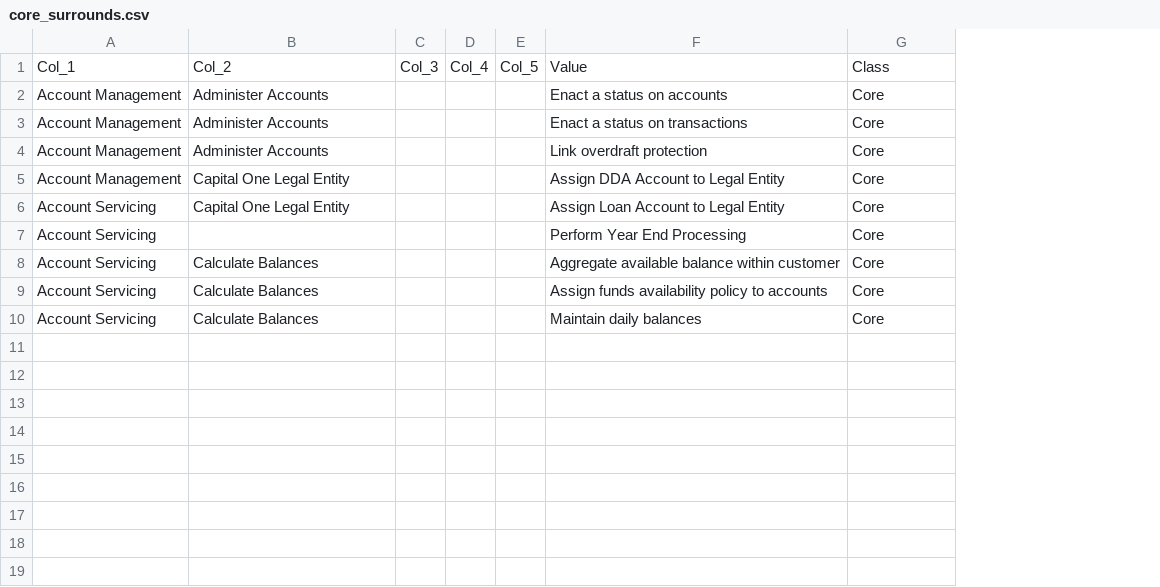
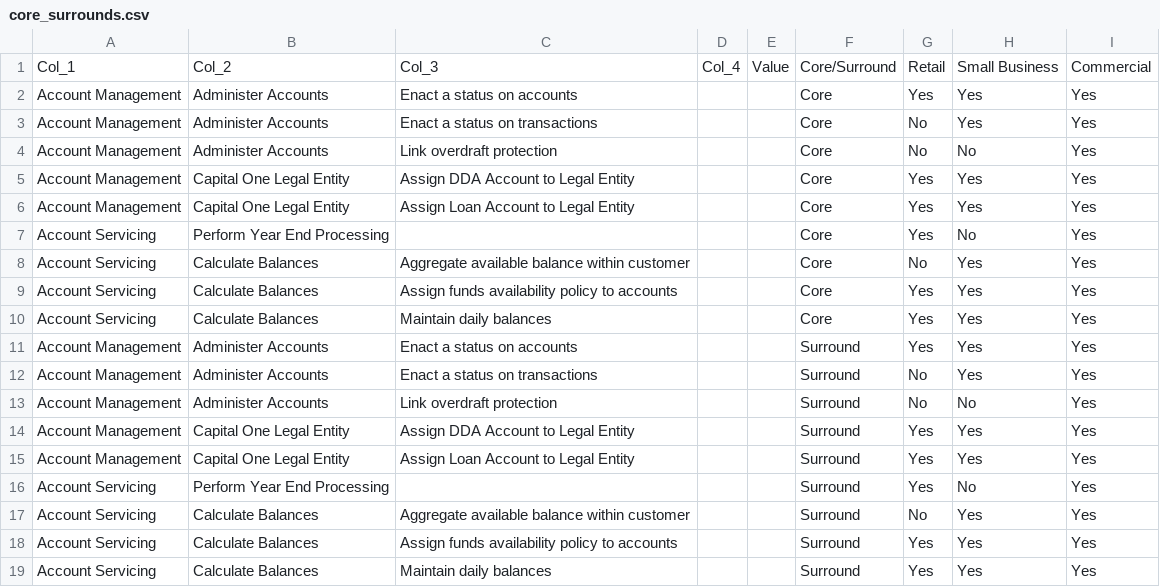
Before and after one commit to mcherm/prog_draw, a CSV file: prog_draw_rust/input/core_surrounds.csv, drawn as a sheet; removed rows and columns are numbered as before the commit, all else as after; the diff names each change by its address in the sheet, - before the commit and + after, or states it on an @@ line.

Commit message:
Draw trifoil, draw dot, move left and right sides over.

```diff
--- a/prog_draw_rust/input/core_surrounds.csv
+++ b/prog_draw_rust/input/core_surrounds.csv
-column C, row 1: Col_3
+column C, rows 1-10: Col_3 | Enact a status on accounts | Enact a status on transactions | Link overdraft protection | Assign DDA Account to Legal Entity | Assign Loan Account to Legal Entity |  | Aggregate available balance within customer | Assign funds availability policy to accounts | Maintain daily balances
-column E, row 1: Col_5
-column F, rows 1-10: Value | Enact a status on accounts | Enact a status on transactions | Link overdraft protection | Assign DDA Account to Legal Entity | Assign Loan Account to Legal Entity | Perform Year End Processing | Aggregate available balance within customer | Assign funds availability policy to accounts | Maintain daily balances
+column E, row 1: Value
+column G, rows 1-10: Retail | Yes | No | No | Yes | Yes | Yes | No | Yes | Yes
+column H, rows 1-10: Small Business | Yes | Yes | No | Yes | Yes | No | Yes | Yes | Yes
+column I, rows 1-10: Commercial | Yes | Yes | Yes | Yes | Yes | Yes | Yes | Yes | Yes
-F1: Class
+F1: Core/Surround
-A6: Account Servicing
+A6: Account Management
-B7: (empty)
+B7: Perform Year End Processing
+row 11: Account Management | Administer Accounts | Enact a status on accounts |  |  | Surround | Yes | Yes | Yes
+row 12: Account Management | Administer Accounts | Enact a status on transactions |  |  | Surround | No | Yes | Yes
+row 13: Account Management | Administer Accounts | Link overdraft protection |  |  | Surround | No | No | Yes
+row 14: Account Management | Capital One Legal Entity | Assign DDA Account to Legal Entity |  |  | Surround | Yes | Yes | Yes
+row 15: Account Management | Capital One Legal Entity | Assign Loan Account to Legal Entity |  |  | Surround | Yes | Yes | Yes
+row 16: Account Servicing | Perform Year End Processing |  |  |  | Surround | Yes | No | Yes
+row 17: Account Servicing | Calculate Balances | Aggregate available balance within customer |  |  | Surround | No | Yes | Yes
+row 18: Account Servicing | Calculate Balances | Assign funds availability policy to accounts |  |  | Surround | Yes | Yes | Yes
+row 19: Account Servicing | Calculate Balances | Maintain daily balances |  |  | Surround | Yes | Yes | Yes
```
Also changed, not shown: 4 other files.
